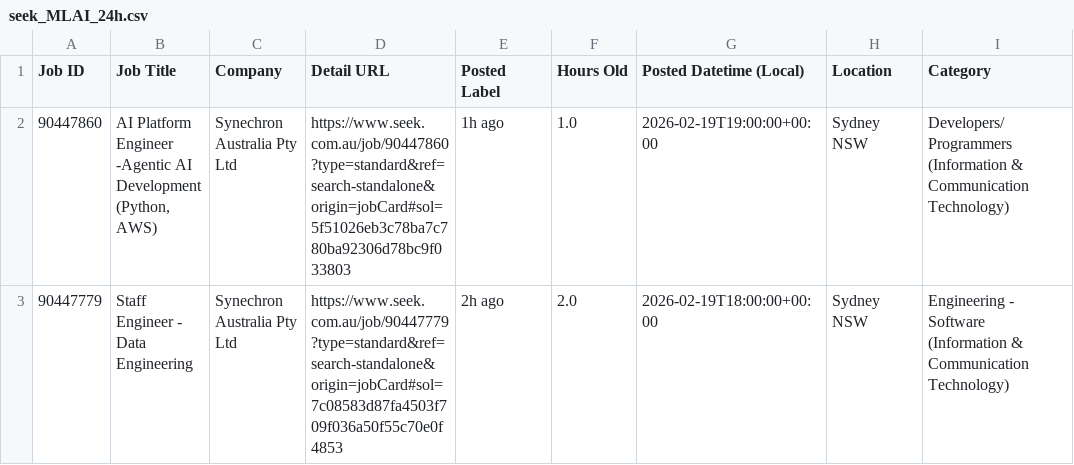
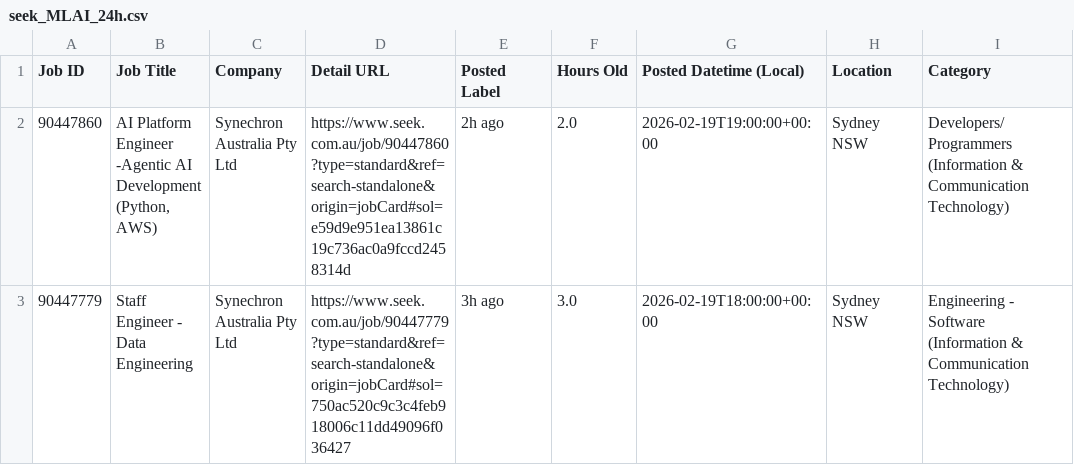
Before and after one commit to TIMXSHI/JobScrapper_SEEK_BA.BI, a CSV file: seek_MLAI_24h.csv, drawn as a sheet; only a part is shown; the diff names each change by its address in the sheet, - before the commit and + after, or states it on an @@ line.

```diff
--- a/seek_MLAI_24h.csv
+++ b/seek_MLAI_24h.csv
-D2 (Detail URL): https://www.seek.com.au/job/90447860?type=standard&ref=search-standalone&origin=jobCard#sol=5f51026eb3c78ba7c780ba92306d78bc9f033803
+D2 (Detail URL): https://www.seek.com.au/job/90447860?type=standard&ref=search-standalone&origin=jobCard#sol=e59d9e951ea13861c19c736ac0a9fccd2458314d
-E2 (Posted Label): 1h ago
+E2 (Posted Label): 2h ago
-F2 (Hours Old): 1.0
+F2 (Hours Old): 2.0
-D3 (Detail URL): https://www.seek.com.au/job/90447779?type=standard&ref=search-standalone&origin=jobCard#sol=7c08583d87fa4503f709f036a50f55c70e0f4853
+D3 (Detail URL): https://www.seek.com.au/job/90447779?type=standard&ref=search-standalone&origin=jobCard#sol=750ac520c9c3c4feb918006c11dd49096f036427
-E3 (Posted Label): 2h ago
+E3 (Posted Label): 3h ago
-F3 (Hours Old): 2.0
+F3 (Hours Old): 3.0
```
